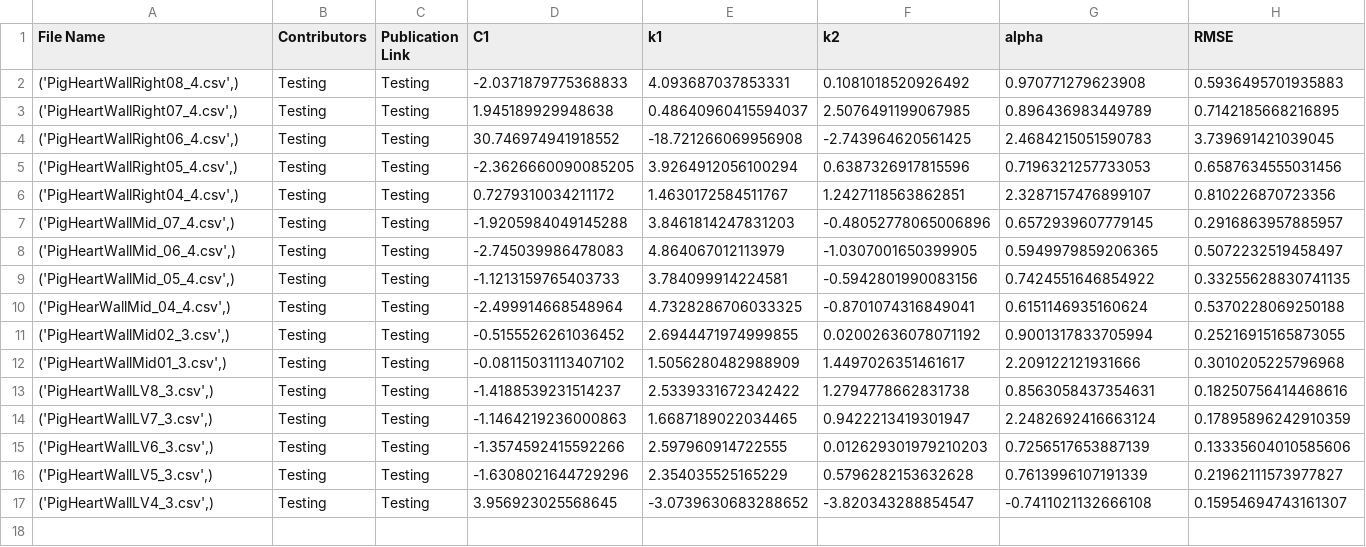
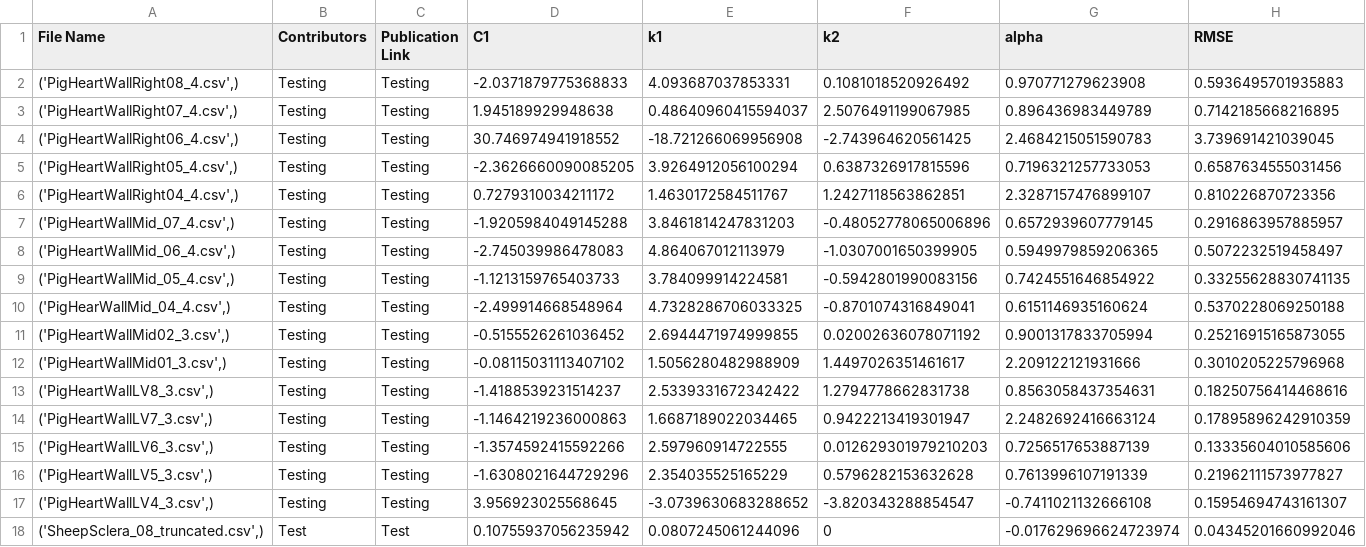
Before and after one commit to fit2tissue-db/ModelParameters, a CSV file: HGO-ClassicalModel.csv, drawn as a sheet; only a part is shown; rows hold the shown columns only; the diff names each change by its address in the sheet, - before the commit and + after, or states it on an @@ line.

Commit message:
Append results for None with note

```diff
--- a/HGO-ClassicalModel.csv
+++ b/HGO-ClassicalModel.csv
+row 18: ('SheepSclera_08_truncated.csv',) | Test | Test | 0.10755937056235942 | 0.0807245061244096 | 0 | -0.017629696624723974 | 0.04345201660992046
```
